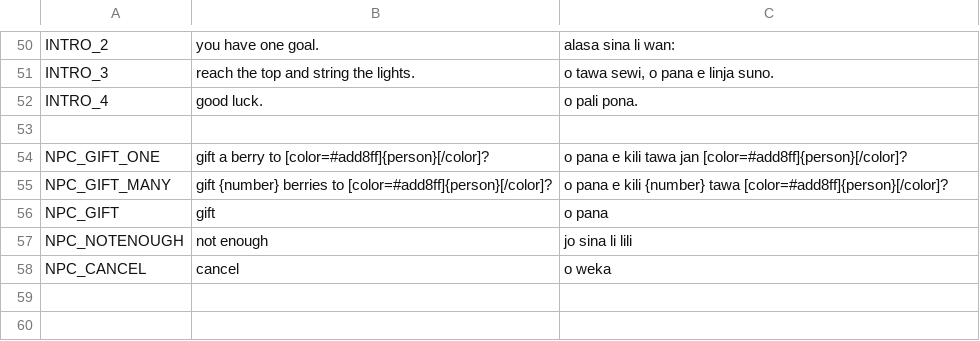
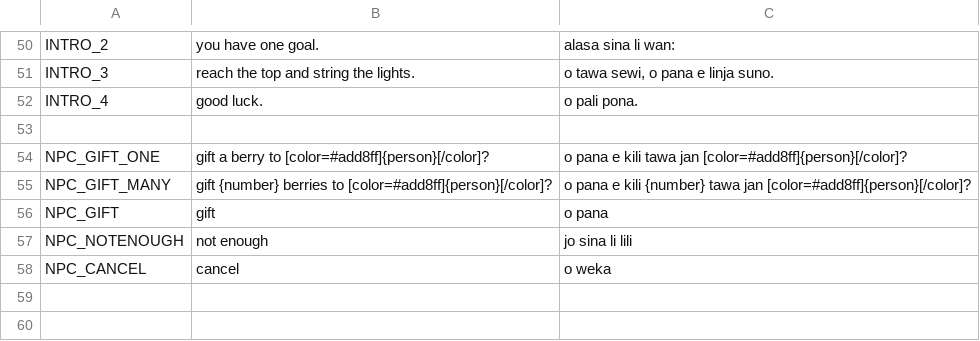
Before and after one commit to bucketfish/christmas-lights, a CSV file: godot/localization/translations - translation.csv, drawn as a sheet; only a part is shown, gaps mark what is left out.

```diff
--- a/godot/localization/translations - translation.csv
+++ b/godot/localization/translations - translation.csv
@@ -54,3 +54,3 @@ INTRO_4,good luck.,o pali pona.
 NPC_GIFT_ONE,gift a berry to [color=#add8ff]{person}[/color]?,o pana e kili tawa jan [color=#add8ff]{person}[/color]?
-NPC_GIFT_MANY,gift {number} berries to [color=#add8ff]{person}[/color]?,o pana e kili {number} tawa [color=#add8ff]{person}[/color]?
+NPC_GIFT_MANY,gift {number} berries to [color=#add8ff]{person}[/color]?,o pana e kili {number} tawa jan [color=#add8ff]{person}[/color]?
 NPC_GIFT,gift,o pana
```
Also changed, not shown: 7 other files.
